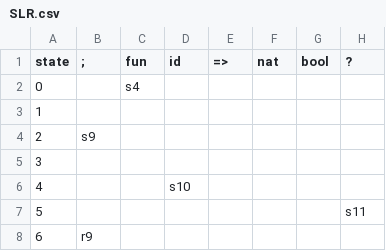
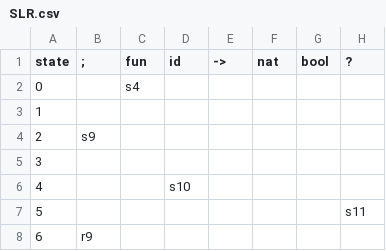
Before and after one commit to Devin-Yeung/mini-compiler, a CSV file: table/SLR.csv, drawn as a sheet; only a part is shown; the diff names each change by its address in the sheet, - before the commit and + after, or states it on an @@ line.

Commit message:
fix: change `=>` to `->` in SLR

```diff
--- a/table/SLR.csv
+++ b/table/SLR.csv
-E1: =>
+E1: ->
```
